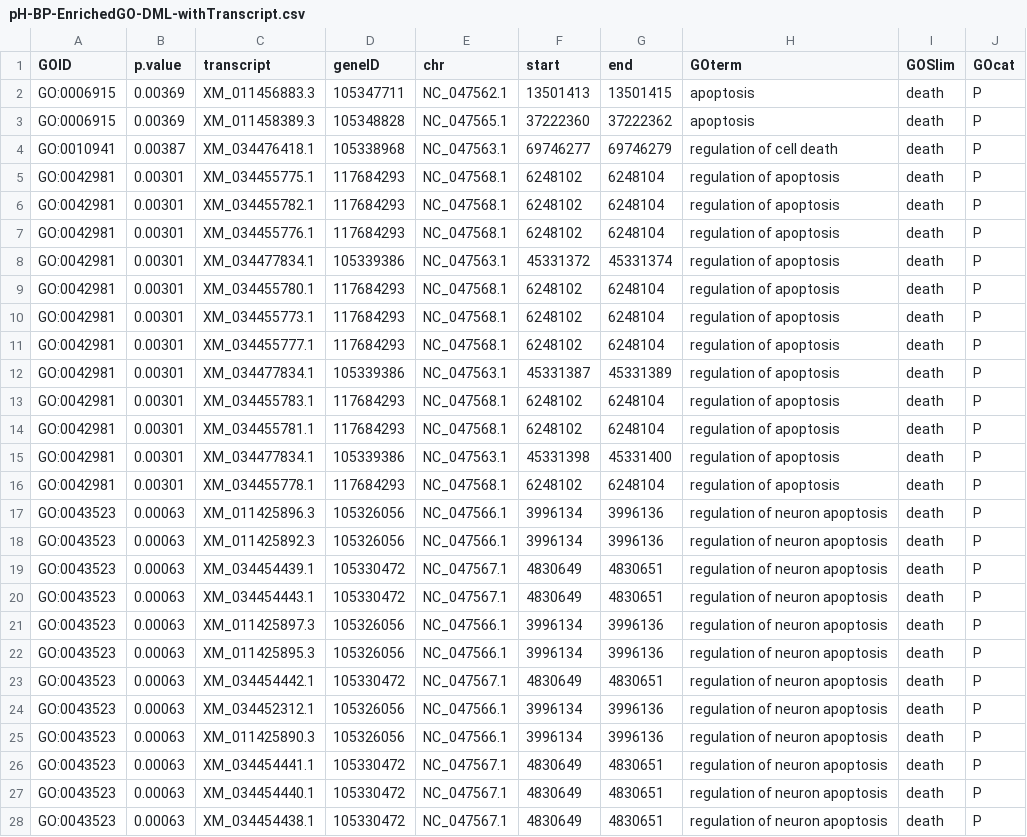
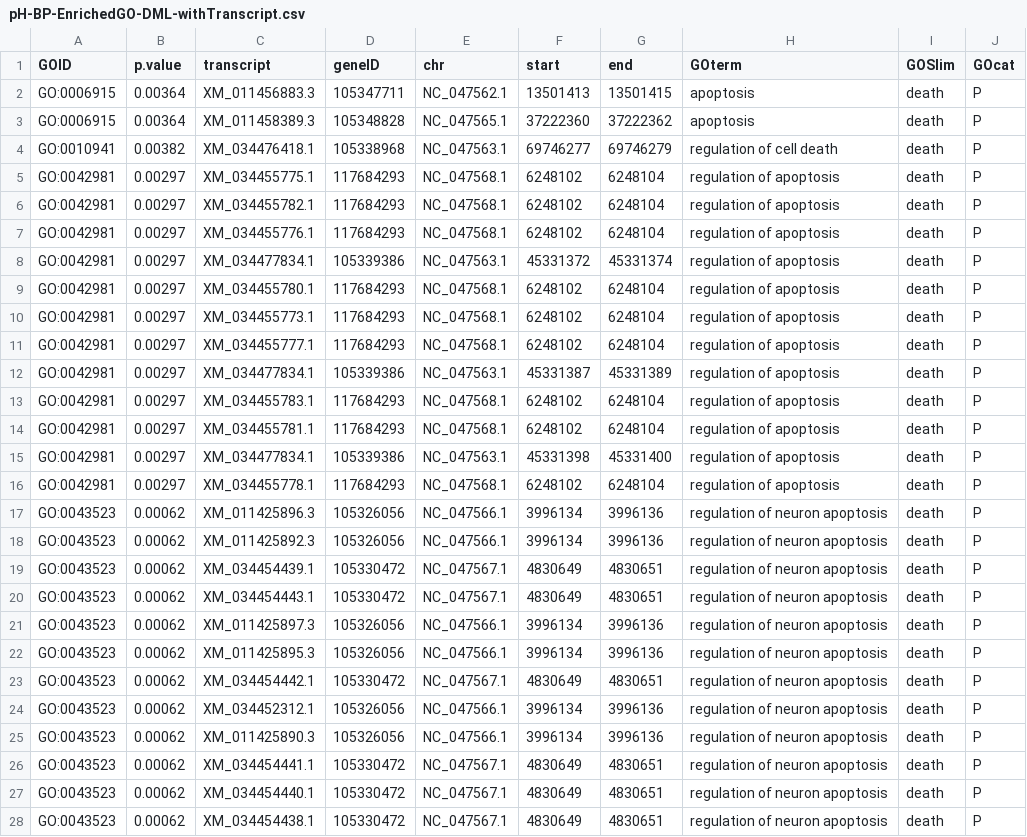
Before and after one commit to RobertsLab/project-oyster-oa, a CSV file: analyses/Haws_09-functional-enrichment/pH-BP-EnrichedGO-DML-withTranscript.csv, drawn as a sheet; only a part is shown; the diff covers the shown part only; the diff names each change by its address in the sheet, - before the commit and + after, or states it on an @@ line.

```diff
--- a/analyses/Haws_09-functional-enrichment/pH-BP-EnrichedGO-DML-withTranscript.csv
+++ b/analyses/Haws_09-functional-enrichment/pH-BP-EnrichedGO-DML-withTranscript.csv
-B2:B3 (p.value): 0.00369
+B2:B3 (p.value): 0.00364
-B4 (p.value): 0.00387
+B4 (p.value): 0.00382
-B5:B16 (p.value): 0.00301
+B5:B16 (p.value): 0.00297
-B17:B28 (p.value): 0.00063
+B17:B28 (p.value): 0.00062
```
Also changed, not shown: 5 edited cells elsewhere in this file, analyses/Haws_09-functional-enrichment/pH-BP-EnrichedGO-DML.csv, analyses/Haws_09-functional-enrichment/pH-BP-FisherTestResults.csv, 2 other files.
